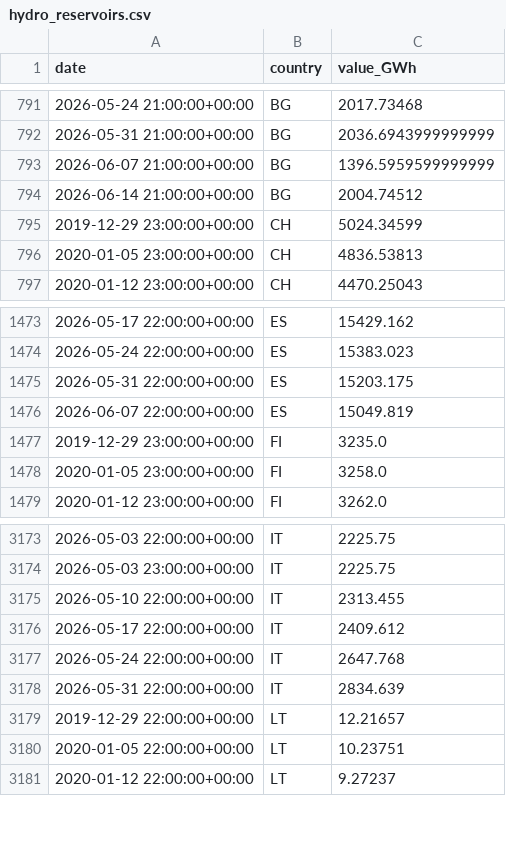
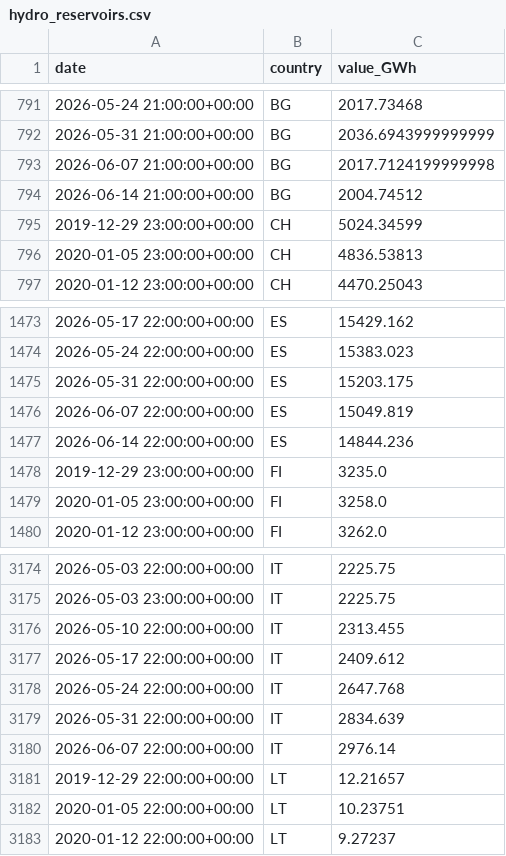
Before and after one commit to Jstavik/pp-dashboard, a CSV file: data/history/hydro_reservoirs.csv, drawn as a sheet; only a part is shown, gaps mark what is left out.

```diff
--- a/data/history/hydro_reservoirs.csv
+++ b/data/history/hydro_reservoirs.csv
@@ -792,3 +792,3 @@ date,country,value_GWh
 2026-05-31 21:00:00+00:00,BG,2036.6943999999999
-2026-06-07 21:00:00+00:00,BG,1396.5959599999999
+2026-06-07 21:00:00+00:00,BG,2017.7124199999998
 2026-06-14 21:00:00+00:00,BG,2004.74512
@@ -1476,2 +1476,3 @@ date,country,value_GWh
 2026-06-07 22:00:00+00:00,ES,15049.819
+2026-06-14 22:00:00+00:00,ES,14844.236
 2019-12-29 23:00:00+00:00,FI,3235.0
@@ -3178,2 +3179,3 @@ date,country,value_GWh
 2026-05-31 22:00:00+00:00,IT,2834.639
+2026-06-07 22:00:00+00:00,IT,2976.14
 2019-12-29 22:00:00+00:00,LT,12.21657
```
Also changed, not shown: 1 other file.
